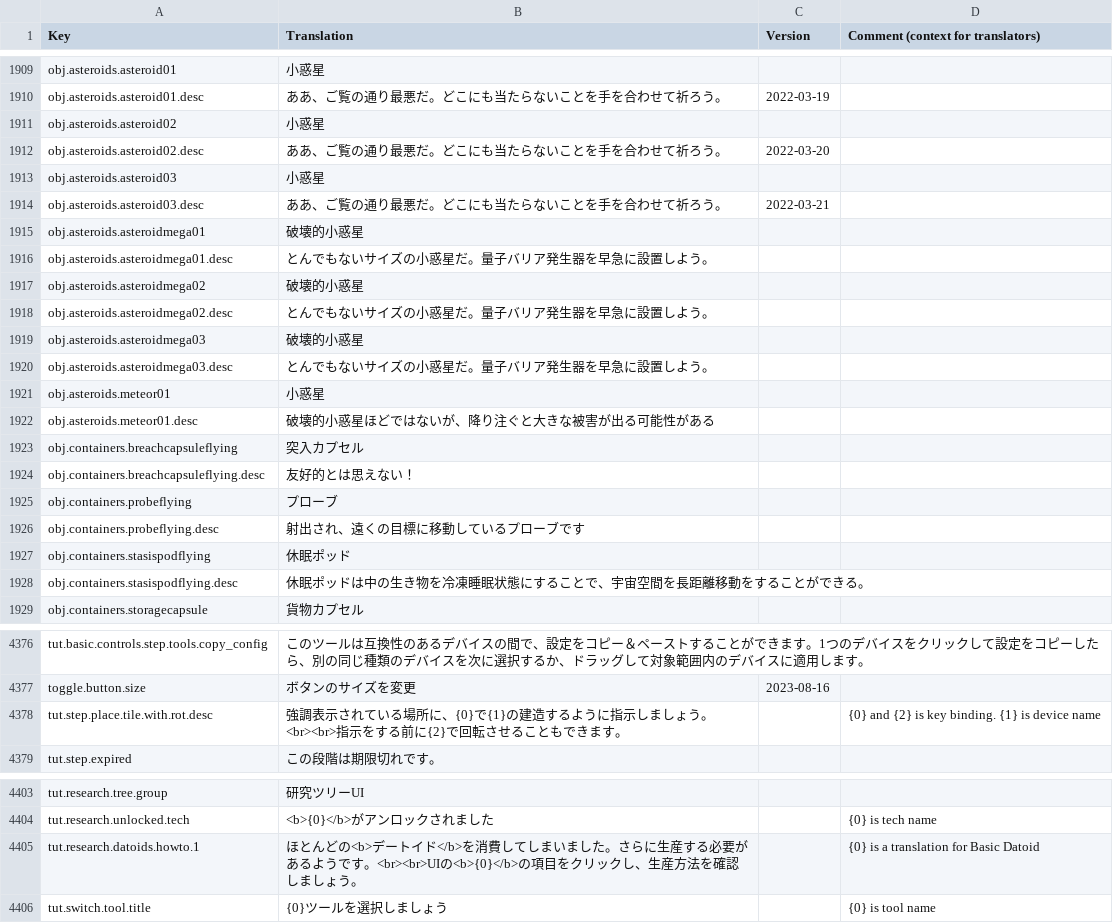
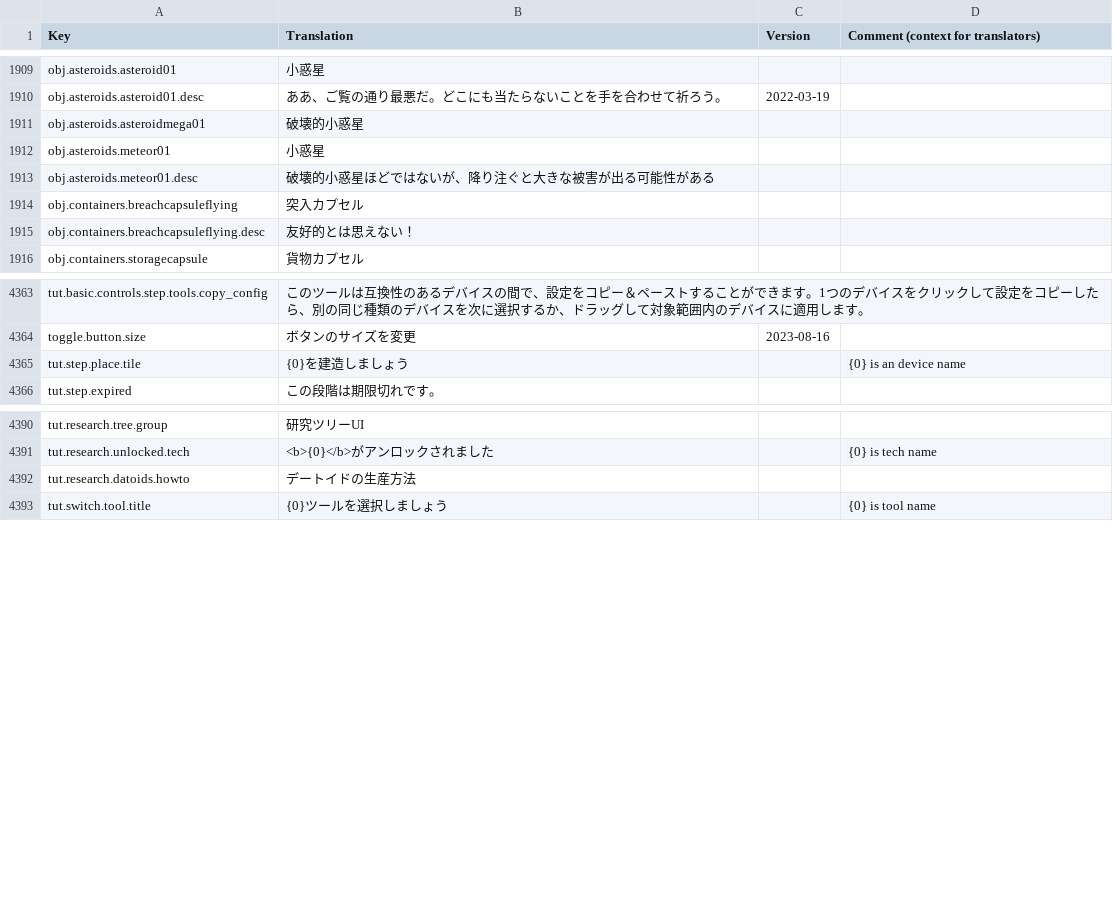
Before and after one commit to s-yurama/stardeus-translations, a CSV file: Translations/Japanese.csv, drawn as a sheet; only a part is shown, gaps mark what is left out; the diff covers the shown part only.

Commit message:
recovered invalid lines

```diff
--- a/Translations/Japanese.csv
+++ b/Translations/Japanese.csv
@@ -1914,12 +1914,3 @@ obj.asteroids.asteroid01,小惑星,,
 obj.asteroids.asteroid01.desc,ああ、ご覧の通り最悪だ。どこにも当たらないことを手を合わせて祈ろう。,2022-03-19,
-obj.asteroids.asteroid02,小惑星,,
-obj.asteroids.asteroid02.desc,ああ、ご覧の通り最悪だ。どこにも当たらないことを手を合わせて祈ろう。,2022-03-20,
-obj.asteroids.asteroid03,小惑星,,
-obj.asteroids.asteroid03.desc,ああ、ご覧の通り最悪だ。どこにも当たらないことを手を合わせて祈ろう。,2022-03-21,
 obj.asteroids.asteroidmega01,破壊的小惑星,,
-obj.asteroids.asteroidmega01.desc,とんでもないサイズの小惑星だ。量子バリア発生器を早急に設置しよう。,,
-obj.asteroids.asteroidmega02,破壊的小惑星,,
-obj.asteroids.asteroidmega02.desc,とんでもないサイズの小惑星だ。量子バリア発生器を早急に設置しよう。,,
-obj.asteroids.asteroidmega03,破壊的小惑星,,
-obj.asteroids.asteroidmega03.desc,とんでもないサイズの小惑星だ。量子バリア発生器を早急に設置しよう。,,
 obj.asteroids.meteor01,小惑星,,
@@ -1928,6 +1919,2 @@ obj.containers.breachcapsuleflying,突入カプセル,,
 obj.containers.breachcapsuleflying.desc,友好的とは思えない！,,
-obj.containers.probeflying,プローブ,,
-obj.containers.probeflying.desc,射出され、遠くの目標に移動しているプローブです,,
-obj.containers.stasispodflying,休眠ポッド,,
-obj.containers.stasispodflying.desc,休眠ポッドは中の生き物を冷凍睡眠状態にすることで、宇宙空間を長距離移動をすることができる。,,
 obj.containers.storagecapsule,貨物カプセル,,
@@ -4385,3 +4372,3 @@ tut.basic.controls.step.tools.copy_config,"このツールは互換性のある
 toggle.button.size,ボタンのサイズを変更,2023-08-16,
-tut.step.place.tile.with.rot.desc,強調表示されている場所に、{0}で{1}の建造するように指示しましょう。<br><br>指示をする前に{2}で回転させることもできます。,,{0} and {2} is key binding. {1} is device name
+tut.step.place.tile,{0}を建造しましょう,,{0} is an device name
 tut.step.expired,この段階は期限切れです。,,
@@ -4412,3 +4399,3 @@ tut.research.tree.group,研究ツリーUI,,
 tut.research.unlocked.tech,<b>{0}</b>がアンロックされました,,{0} is tech name
-tut.research.datoids.howto.1,"ほとんどの<b>デートイド</b>を消費してしまいました。さらに生産する必要があるようです。<br><br>UIの<b>{0}</b>の項目をクリックし、生産方法を確認しましょう。",,{0} is a translation for Basic Datoid
+tut.research.datoids.howto,"デートイドの生産方法",,
 tut.switch.tool.title,{0}ツールを選択しましょう,,{0} is tool name
```
Also changed, not shown: 16 added rows, 8 removed rows and 15 edited cells elsewhere in this file.
